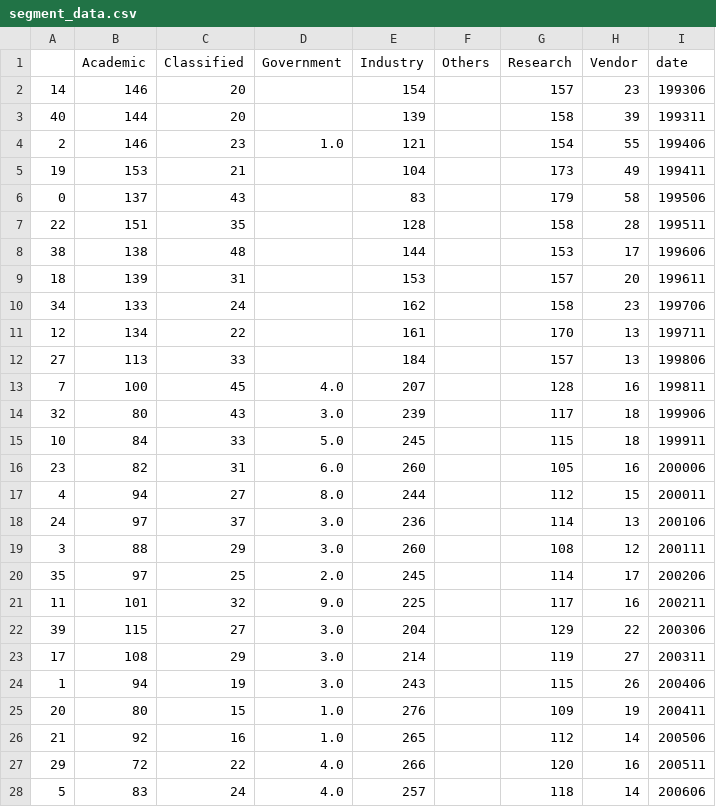
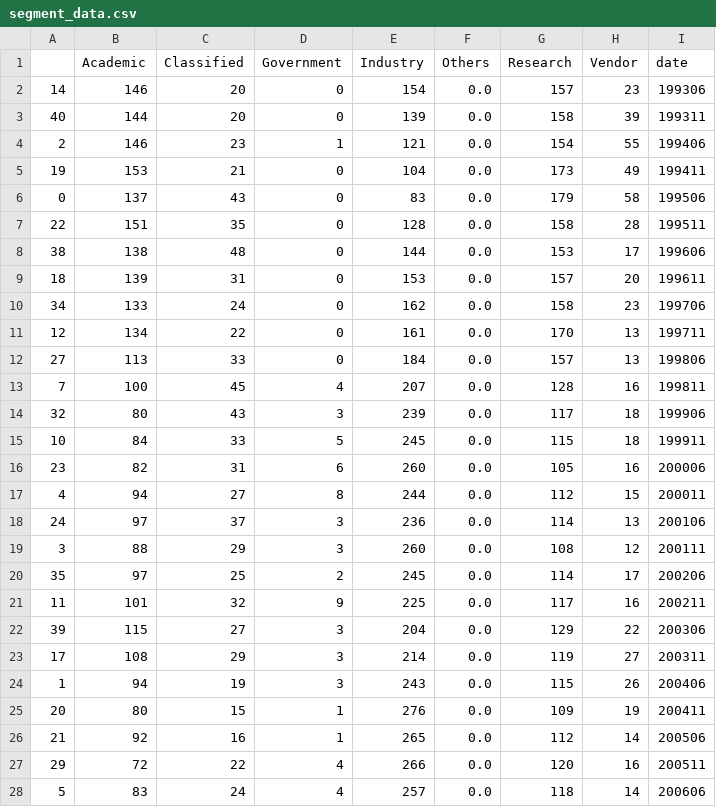
Before and after one commit to bahaugen/top500vis, a CSV file: data/segment_data.csv, drawn as a sheet; only a part is shown; the diff covers the shown part only.

Commit message:
Updated Segments plot

```diff
--- a/data/segment_data.csv
+++ b/data/segment_data.csv
@@ -1,28 +1,28 @@
 ,Academic,Classified,Government,Industry,Others,Research,Vendor,date
-14,146,20,,154,,157,23,199306
-40,144,20,,139,,158,39,199311
-2,146,23,1.0,121,,154,55,199406
-19,153,21,,104,,173,49,199411
-0,137,43,,83,,179,58,199506
-22,151,35,,128,,158,28,199511
-38,138,48,,144,,153,17,199606
-18,139,31,,153,,157,20,199611
-34,133,24,,162,,158,23,199706
-12,134,22,,161,,170,13,199711
-27,113,33,,184,,157,13,199806
-7,100,45,4.0,207,,128,16,199811
-32,80,43,3.0,239,,117,18,199906
-10,84,33,5.0,245,,115,18,199911
-23,82,31,6.0,260,,105,16,200006
-4,94,27,8.0,244,,112,15,200011
-24,97,37,3.0,236,,114,13,200106
-3,88,29,3.0,260,,108,12,200111
-35,97,25,2.0,245,,114,17,200206
-11,101,32,9.0,225,,117,16,200211
-39,115,27,3.0,204,,129,22,200306
-17,108,29,3.0,214,,119,27,200311
-1,94,19,3.0,243,,115,26,200406
-20,80,15,1.0,276,,109,19,200411
-21,92,16,1.0,265,,112,14,200506
-29,72,22,4.0,266,,120,16,200511
-5,83,24,4.0,257,,118,14,200606
+14,146,20,0,154,0.0,157,23,199306
+40,144,20,0,139,0.0,158,39,199311
+2,146,23,1,121,0.0,154,55,199406
+19,153,21,0,104,0.0,173,49,199411
+0,137,43,0,83,0.0,179,58,199506
+22,151,35,0,128,0.0,158,28,199511
+38,138,48,0,144,0.0,153,17,199606
+18,139,31,0,153,0.0,157,20,199611
+34,133,24,0,162,0.0,158,23,199706
+12,134,22,0,161,0.0,170,13,199711
+27,113,33,0,184,0.0,157,13,199806
+7,100,45,4,207,0.0,128,16,199811
+32,80,43,3,239,0.0,117,18,199906
+10,84,33,5,245,0.0,115,18,199911
+23,82,31,6,260,0.0,105,16,200006
+4,94,27,8,244,0.0,112,15,200011
+24,97,37,3,236,0.0,114,13,200106
+3,88,29,3,260,0.0,108,12,200111
+35,97,25,2,245,0.0,114,17,200206
+11,101,32,9,225,0.0,117,16,200211
+39,115,27,3,204,0.0,129,22,200306
+17,108,29,3,214,0.0,119,27,200311
+1,94,19,3,243,0.0,115,26,200406
+20,80,15,1,276,0.0,109,19,200411
+21,92,16,1,265,0.0,112,14,200506
+29,72,22,4,266,0.0,120,16,200511
+5,83,24,4,257,0.0,118,14,200606
```
Also changed, not shown: 26 edited cells elsewhere in this file, 2 other files.
